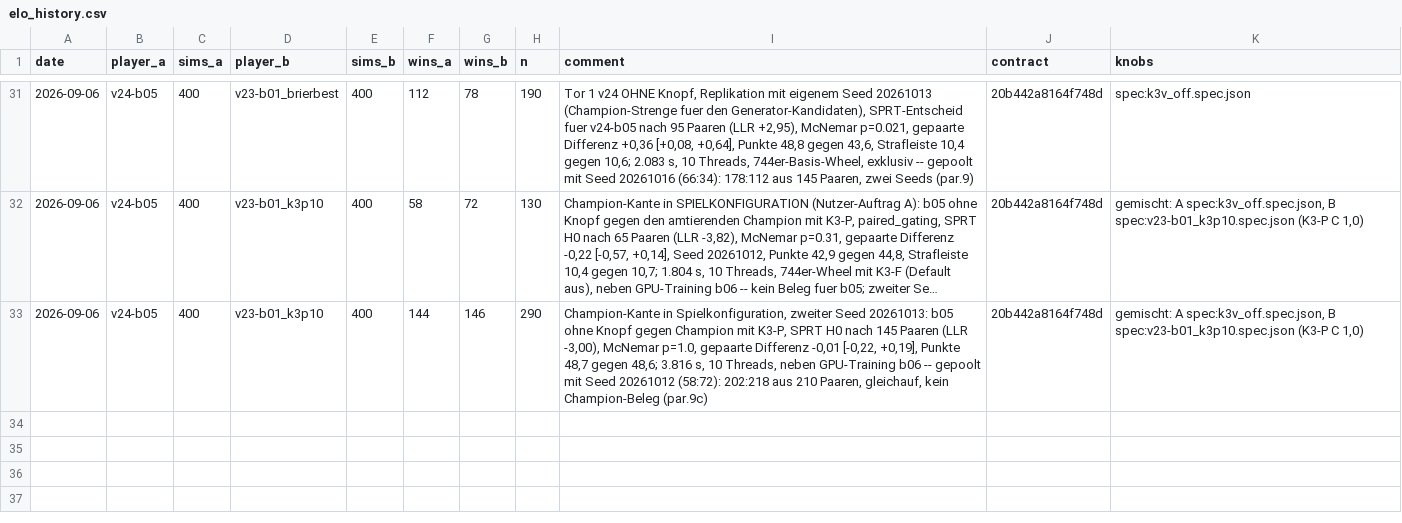
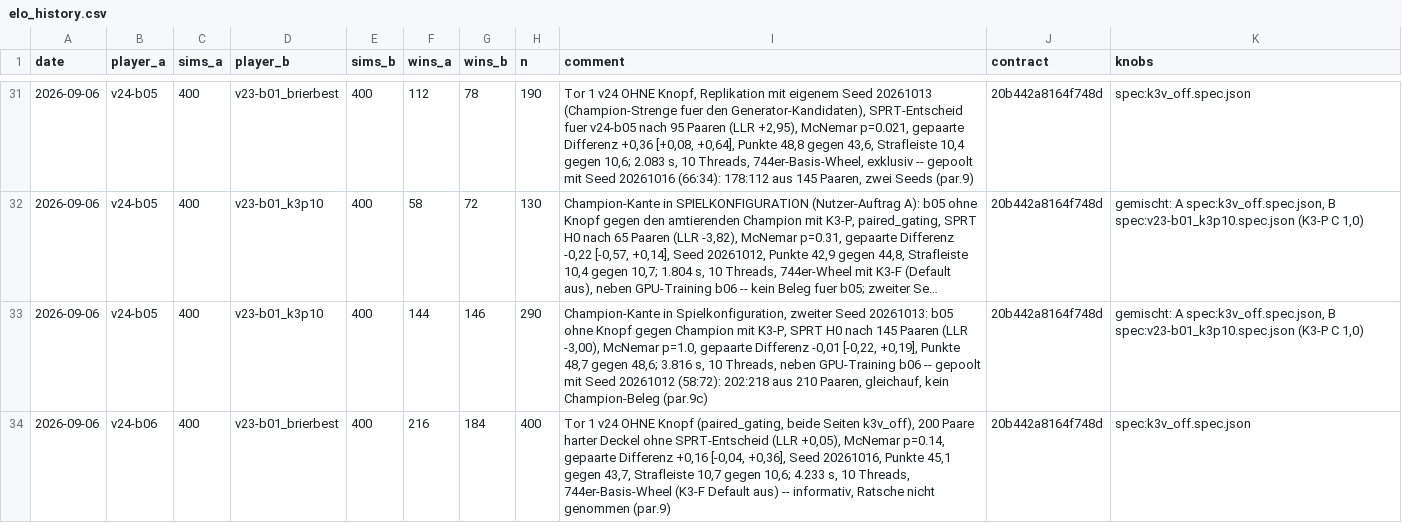
Before and after one commit to artfox1985/mosaic-AI, a CSV file: evaluations/elo_history.csv, drawn as a sheet; only a part is shown, gaps mark what is left out; long unchanged cells end in ….

```diff
--- a/evaluations/elo_history.csv
+++ b/evaluations/elo_history.csv
@@ -33 +33,2 @@ date,player_a,sims_a,player_b,sims_b,wins_a,wins_b,n,comment,contract,knobs
 2026-09-06,v24-b05,400,v23-b01_k3p10,400,144,146,290,"Champion-Kante in Spielkonfiguration, zweiter Seed 20261013: b05 ohne Knopf gegen Champion mit K3-P, SPRT H0 nach 145 Paaren (LLR -3,00), McNemar p=1.0, gepaarte Differenz -0,01 [-0,22, +0,19], Punkte 48,7 gegen 48,6; 3.816 s, 10 Threads, neben GPU-Training b06 -- gepoolt mit Seed 20261012 (58:72): 202:218 aus 210 Paaren, gleichauf, kein Champion-Beleg (par.9c)",20b442a8164f748d,"gemischt: A spec:k3v_off.spec.json, B spec:v23-b01_k3p10.spec.json (K3-P C 1,0)"
+2026-09-06,v24-b06,400,v23-b01_brierbest,400,216,184,400,"Tor 1 v24 OHNE Knopf (paired_gating, beide Seiten k3v_off), 200 Paare harter Deckel ohne SPRT-Entscheid (LLR +0,05), McNemar p=0.14, gepaarte Differenz +0,16 [-0,04, +0,36], Seed 20261016, Punkte 45,1 gegen 43,7, Strafleiste 10,7 gegen 10,6; 4.233 s, 10 Threads, 744er-Basis-Wheel (K3-F Default aus) -- informativ, Ratsche nicht genommen (par.9)",20b442a8164f748d,spec:k3v_off.spec.json
```
Also changed, not shown: evaluations/arena_trends.csv, 3 other files.
